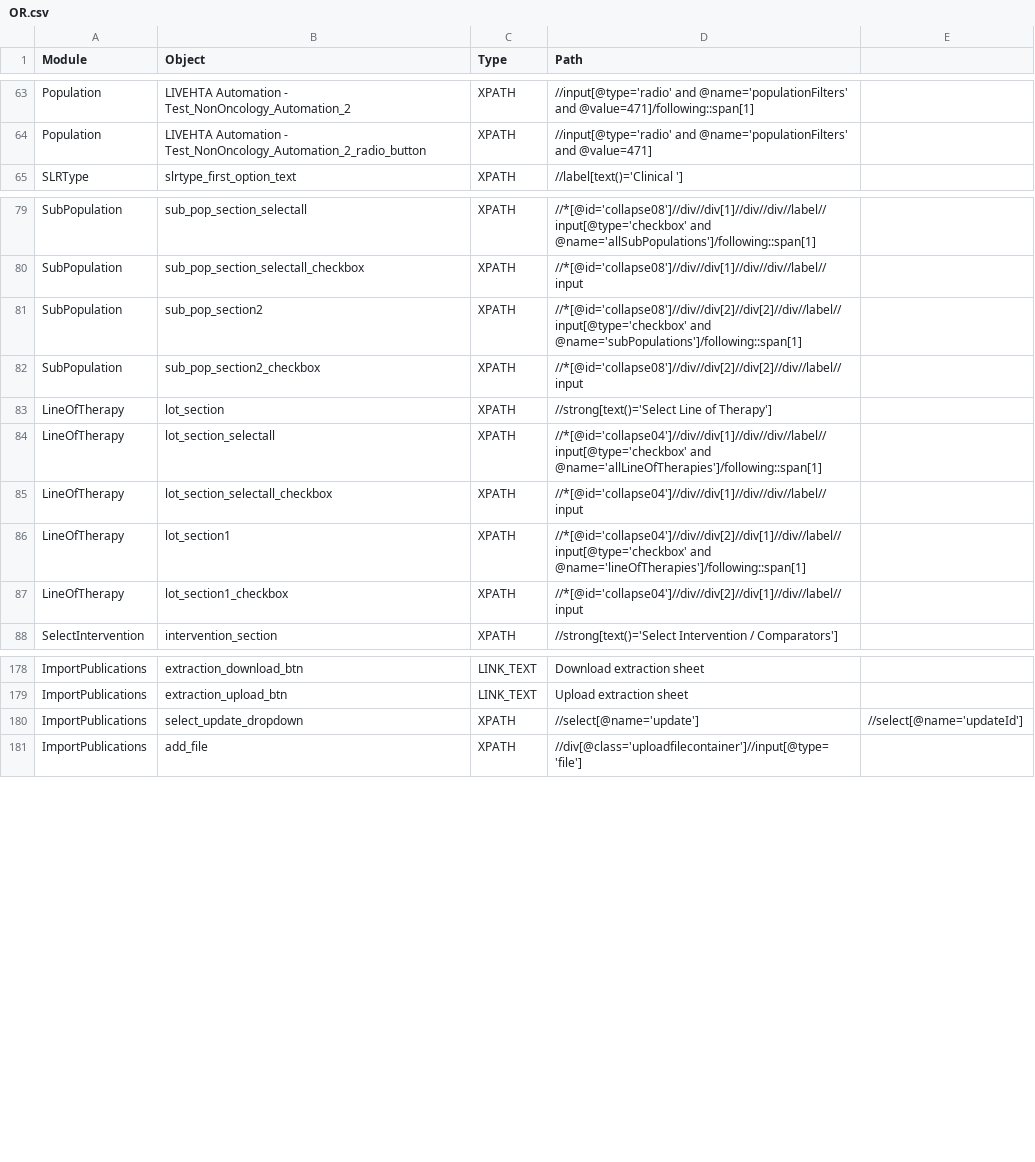
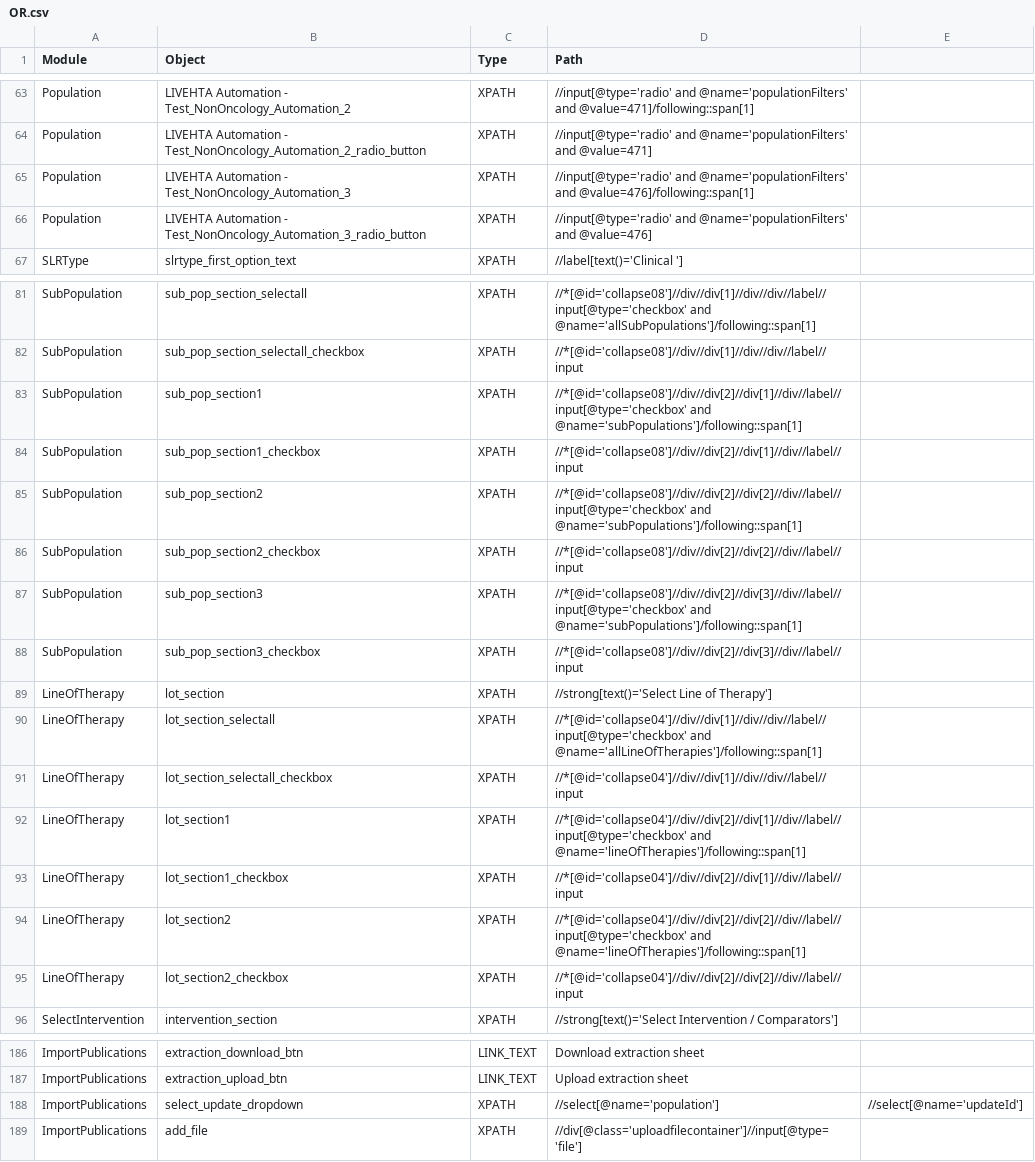
Before and after one commit to shilpasairam/shilpasairam, a CSV file: Configurations/OR.csv, drawn as a sheet; only a part is shown, gaps mark what is left out.

Commit message:
LIVEHTA-2301 Reg TC

```diff
--- a/Configurations/OR.csv
+++ b/Configurations/OR.csv
@@ -64,2 +64,4 @@ Population,LIVEHTA Automation - Test_NonOncology_Automation_2,XPATH,//input[@typ
 Population,LIVEHTA Automation - Test_NonOncology_Automation_2_radio_button,XPATH,//input[@type='radio' and @name='populationFilters' and @value=471],
+Population,LIVEHTA Automation - Test_NonOncology_Automation_3,XPATH,//input[@type='radio' and @name='populationFilters' and @value=476]/following::span[1],
+Population,LIVEHTA Automation - Test_NonOncology_Automation_3_radio_button,XPATH,//input[@type='radio' and @name='populationFilters' and @value=476],
 SLRType,slrtype_first_option_text,XPATH,//label[text()='Clinical '],
@@ -80,4 +82,8 @@ SubPopulation,sub_pop_section_selectall,XPATH,//*[@id='collapse08']//div//div[1]
 SubPopulation,sub_pop_section_selectall_checkbox,XPATH,//*[@id='collapse08']//div//div[1]//div//div//label//input,
+SubPopulation,sub_pop_section1,XPATH,//*[@id='collapse08']//div//div[2]//div[1]//div//label//input[@type='checkbox' and @name='subPopulations']/following::span[1],
+SubPopulation,sub_pop_section1_checkbox,XPATH,//*[@id='collapse08']//div//div[2]//div[1]//div//label//input,
 SubPopulation,sub_pop_section2,XPATH,//*[@id='collapse08']//div//div[2]//div[2]//div//label//input[@type='checkbox' and @name='subPopulations']/following::span[1],
 SubPopulation,sub_pop_section2_checkbox,XPATH,//*[@id='collapse08']//div//div[2]//div[2]//div//label//input,
+SubPopulation,sub_pop_section3,XPATH,//*[@id='collapse08']//div//div[2]//div[3]//div//label//input[@type='checkbox' and @name='subPopulations']/following::span[1],
+SubPopulation,sub_pop_section3_checkbox,XPATH,//*[@id='collapse08']//div//div[2]//div[3]//div//label//input,
 LineOfTherapy,lot_section,XPATH,//strong[text()='Select Line of Therapy'],
@@ -87,2 +93,4 @@ LineOfTherapy,lot_section1,XPATH,//*[@id='collapse04']//div//div[2]//div[1]//div
 LineOfTherapy,lot_section1_checkbox,XPATH,//*[@id='collapse04']//div//div[2]//div[1]//div//label//input,
+LineOfTherapy,lot_section2,XPATH,//*[@id='collapse04']//div//div[2]//div[2]//div//label//input[@type='checkbox' and @name='lineOfTherapies']/following::span[1],
+LineOfTherapy,lot_section2_checkbox,XPATH,//*[@id='collapse04']//div//div[2]//div[2]//div//label//input,
 SelectIntervention,intervention_section,XPATH,//strong[text()='Select Intervention / Comparators'],
@@ -179,3 +187,3 @@ ImportPublications,extraction_download_btn,LINK_TEXT,Download extraction sheet,
 ImportPublications,extraction_upload_btn,LINK_TEXT,Upload extraction sheet,
-ImportPublications,select_update_dropdown,XPATH,//select[@name='update'],//select[@name='updateId']
+ImportPublications,select_update_dropdown,XPATH,//select[@name='population'],//select[@name='updateId']
 ImportPublications,add_file,XPATH,//div[@class='uploadfilecontainer']//input[@type='file'],
```
Also changed, not shown: 6 other files.
